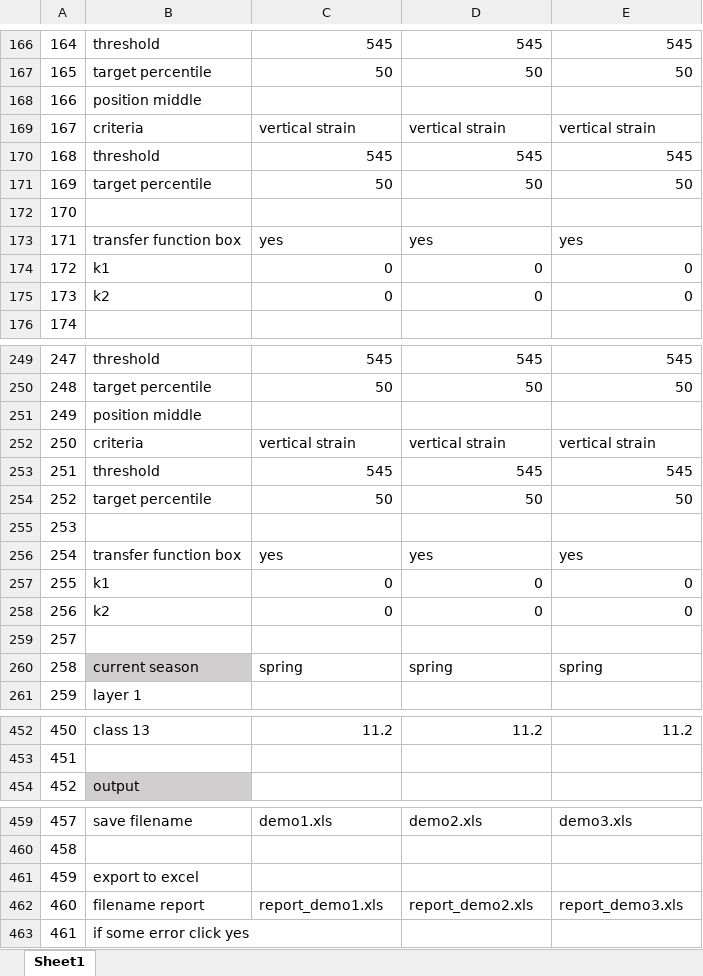
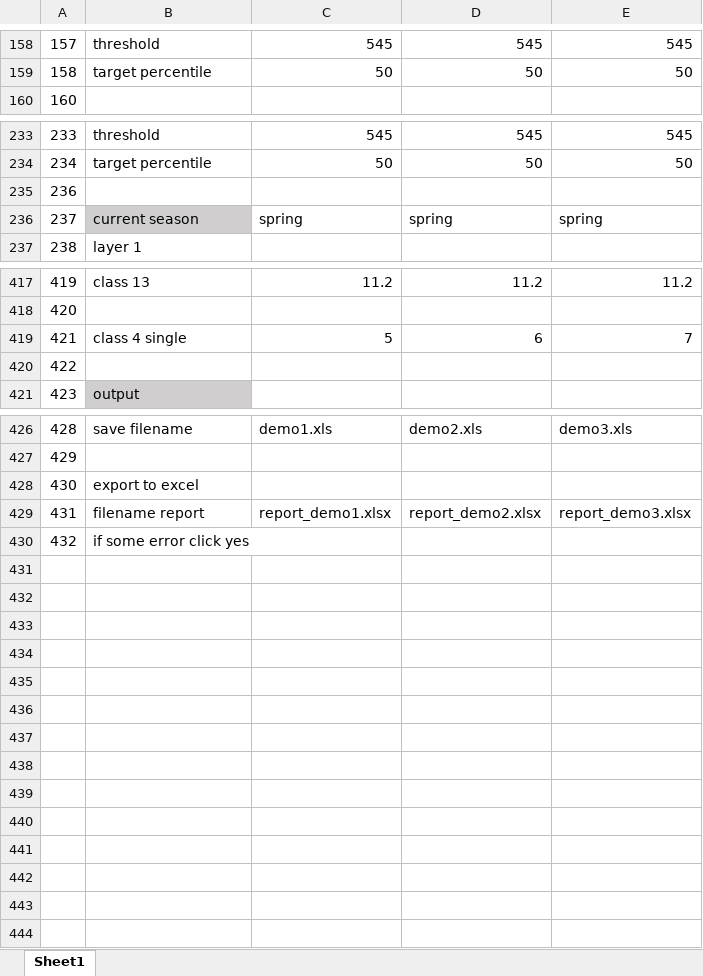
Before and after one commit to arpnasa/PerRoad44AutomationTool, an Excel workbook: Data/input1.xlsx, sheet Sheet1, drawn as a sheet; only a part is shown, gaps mark what is left out; values as stored, in another font and other column widths than the file's, no borders; removed rows and columns are numbered as before the commit, all else as after; the diff covers the shown part only; the diff names each change by its address in the sheet, - before the commit and + after, or states it on an @@ line.

```diff
--- a/Data/input1.xlsx (sheet Sheet1)
+++ b/Data/input1.xlsx (sheet Sheet1)
@@ column A renumbered from row 85 down @@
-row 168: 166 | position middle
-row 169: 167 | criteria | vertical strain | vertical strain | vertical strain
-row 170: 168 | threshold | 545 | 545 | 545
-row 171: 169 | target percentile | 50 | 50 | 50
-row 172: 170
-row 173: 171 | transfer function box | yes | yes | yes
-row 174: 172 | k1 | 0 | 0 | 0
-row 175: 173 | k2 | 0 | 0 | 0
-row 251: 249 | position middle
-row 252: 250 | criteria | vertical strain | vertical strain | vertical strain
-row 253: 251 | threshold | 545 | 545 | 545
-row 254: 252 | target percentile | 50 | 50 | 50
-row 255: 253
-row 256: 254 | transfer function box | yes | yes | yes
-row 257: 255 | k1 | 0 | 0 | 0
-row 258: 256 | k2 | 0 | 0 | 0
+row 419: 421 | class 4 single | 5 | 6 | 7
@@ row 89 moved to row 420: 422 @@
-C429: report_demo1.xls
+C429: report_demo1.xlsx
-D429: report_demo2.xls
+D429: report_demo2.xlsx
-E429: report_demo3.xls
+E429: report_demo3.xlsx
```
Also changed, not shown: 8 added rows, 26 removed rows, 17 edited cells and cell formats elsewhere in this sheet, formulas that keep their value, 27 other files.
